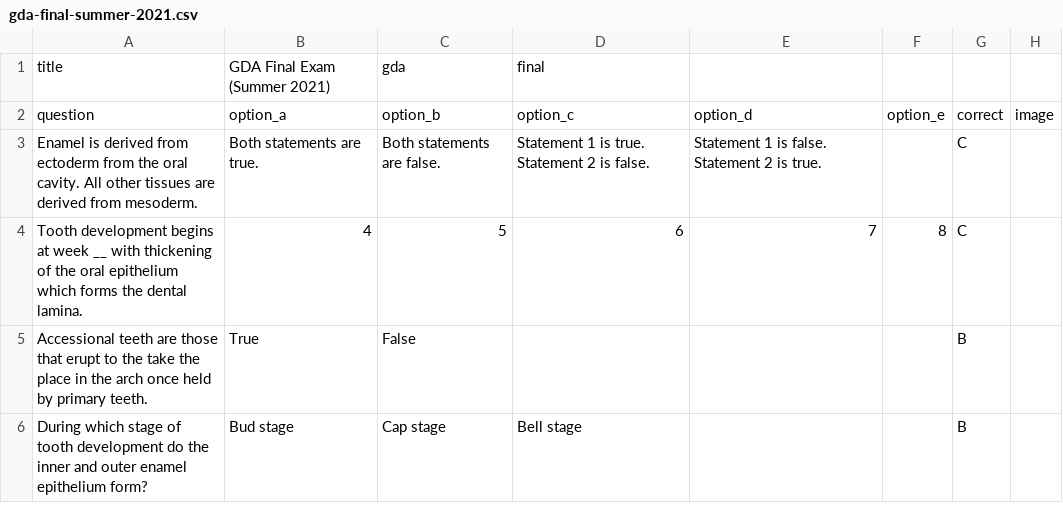
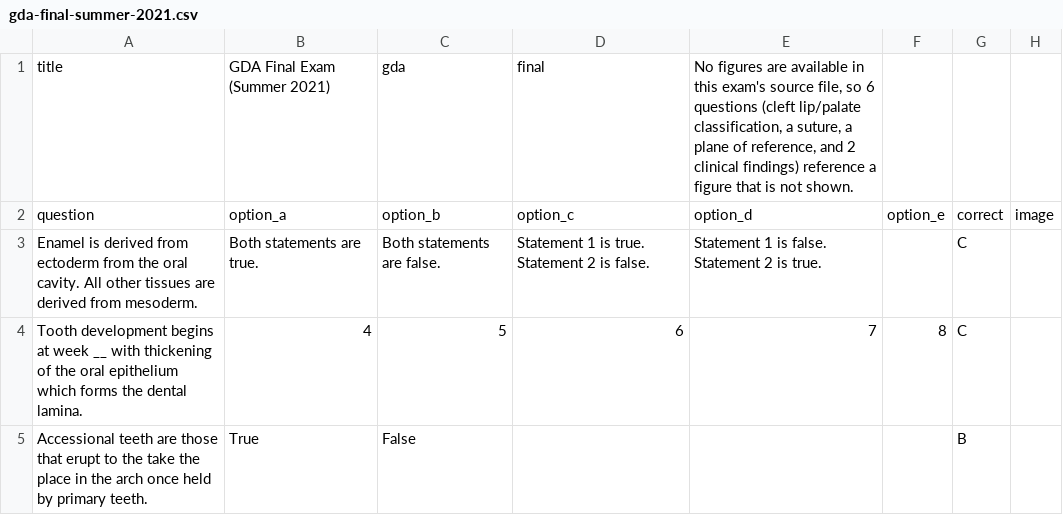
Before and after one commit to jordannneng/practice-exams, a CSV file: exams-csv/gda-final-summer-2021.csv, drawn as a sheet; only a part is shown; the shorter side is filled out with more unchanged rows.

```diff
--- a/exams-csv/gda-final-summer-2021.csv
+++ b/exams-csv/gda-final-summer-2021.csv
@@ -1,2 +1,2 @@
-title,GDA Final Exam (Summer 2021),gda,final
+title,GDA Final Exam (Summer 2021),gda,final,"No figures are available in this exam's source file, so 6 questions (cleft lip/palate classification, a suture, a plane of reference, and 2 clinical findings) reference a figure that is not shown."
 question,option_a,option_b,option_c,option_d,option_e,correct,image
```
Also changed, not shown: exams-csv/gda-final-summer-2016.csv, exams-csv/gda-final-summer-2022.csv, 7 other files.
